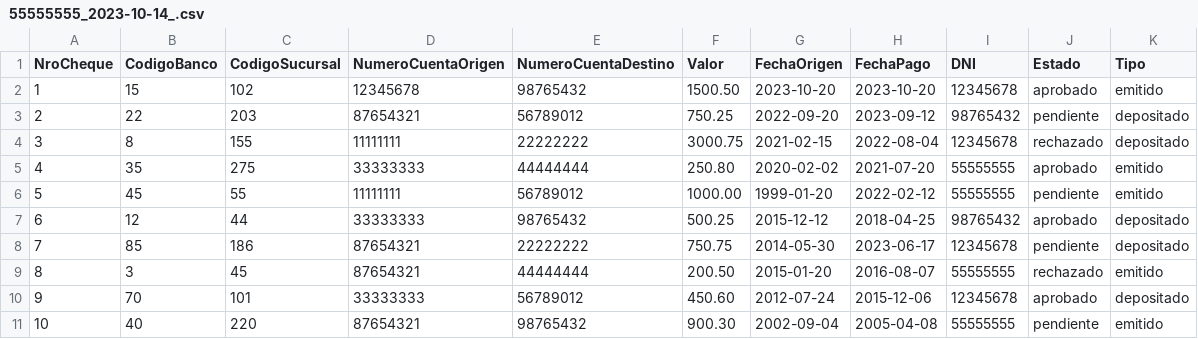
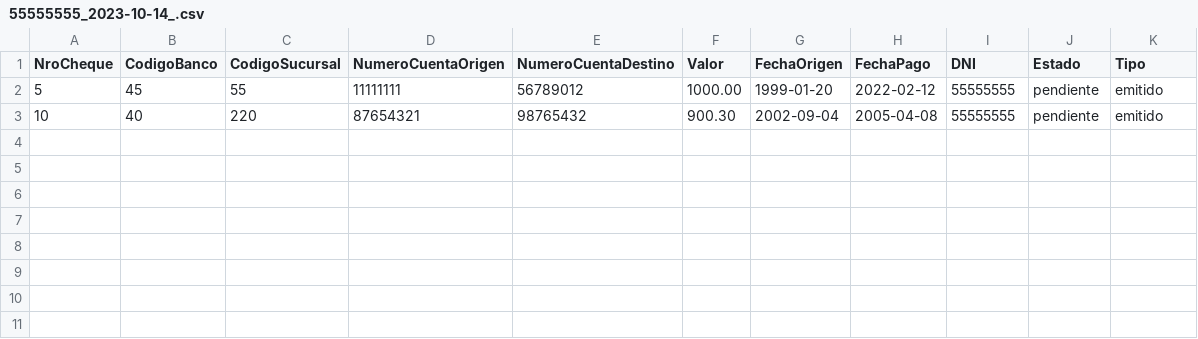
Before and after one commit to acorromolas11/Sprint-4, a CSV file: 55555555_2023-10-14_.csv, drawn as a sheet; the diff names each change by its address in the sheet, - before the commit and + after, or states it on an @@ line.

```diff
--- a/55555555_2023-10-14_.csv
+++ b/55555555_2023-10-14_.csv
-row 2: 1 | 15 | 102 | 12345678 | 98765432 | 1500.50 | 2023-10-20 | 2023-10-20 | 12345678 | aprobado | emitido
-row 3: 2 | 22 | 203 | 87654321 | 56789012 | 750.25 | 2022-09-20 | 2023-09-12 | 98765432 | pendiente | depositado
-row 4: 3 | 8 | 155 | 11111111 | 22222222 | 3000.75 | 2021-02-15 | 2022-08-04 | 12345678 | rechazado | depositado
-row 5: 4 | 35 | 275 | 33333333 | 44444444 | 250.80 | 2020-02-02 | 2021-07-20 | 55555555 | aprobado | emitido
-row 7: 6 | 12 | 44 | 33333333 | 98765432 | 500.25 | 2015-12-12 | 2018-04-25 | 98765432 | aprobado | depositado
-row 8: 7 | 85 | 186 | 87654321 | 22222222 | 750.75 | 2014-05-30 | 2023-06-17 | 12345678 | pendiente | depositado
-row 9: 8 | 3 | 45 | 87654321 | 44444444 | 200.50 | 2015-01-20 | 2016-08-07 | 55555555 | rechazado | emitido
-row 10: 9 | 70 | 101 | 33333333 | 56789012 | 450.60 | 2012-07-24 | 2015-12-06 | 12345678 | aprobado | depositado
```
Also changed, not shown: cheques.csv, 2 other files.
